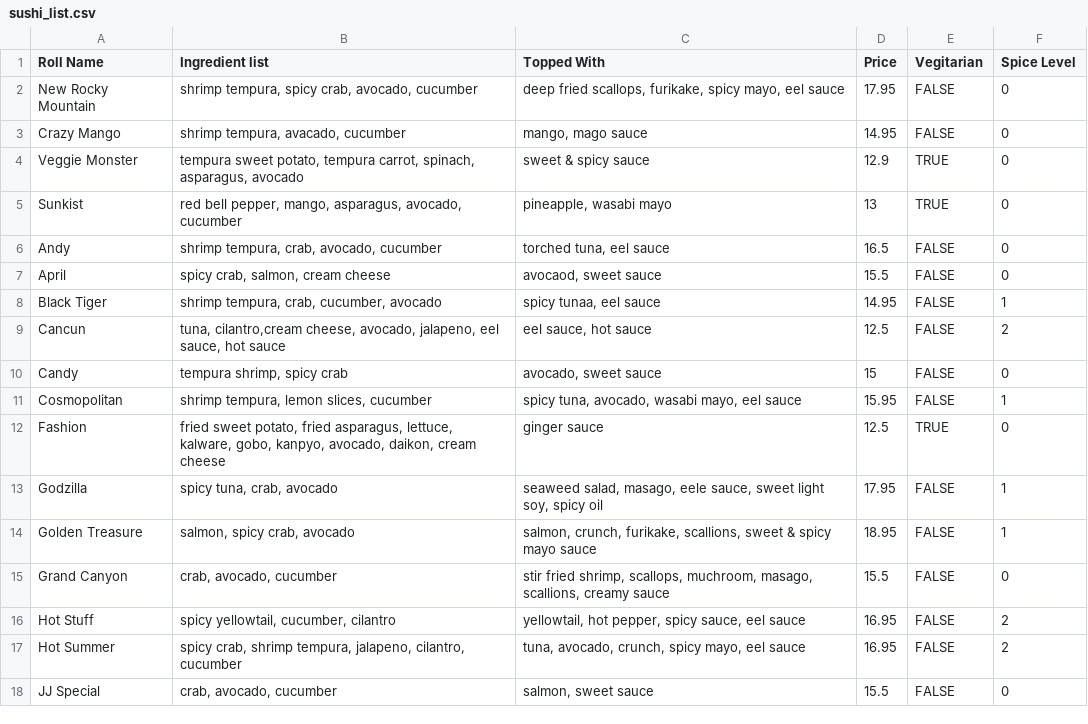
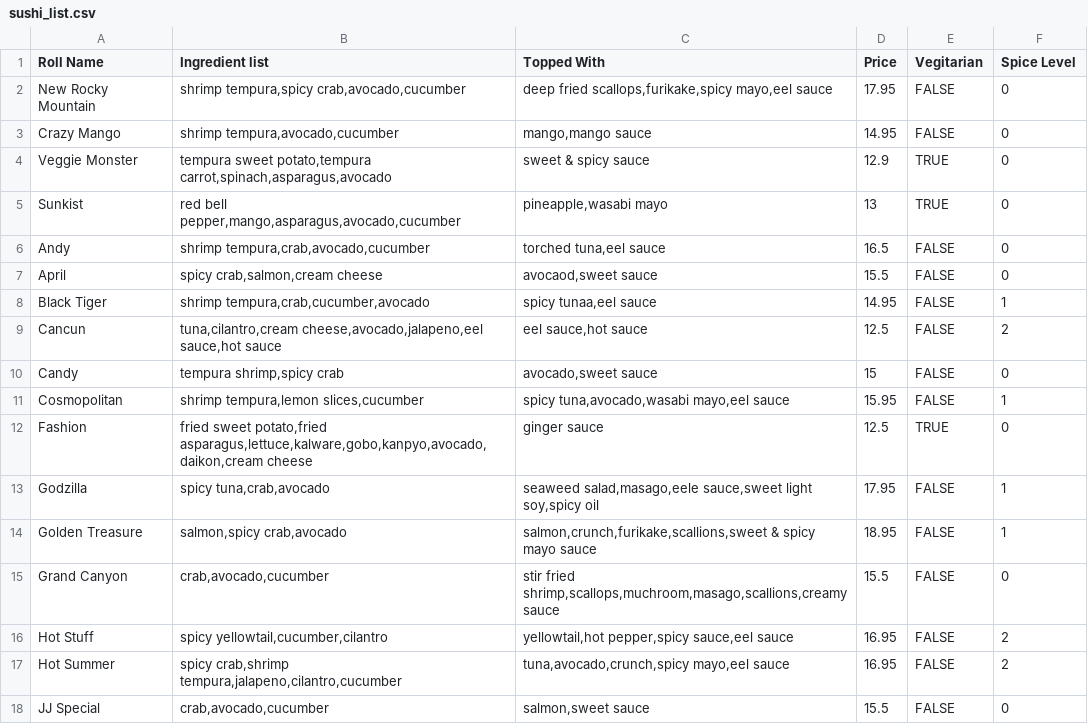
Before and after one commit to JadedRain/ScuttleScooter, a CSV file: ScuttleScooter/sushi_list.csv, drawn as a sheet; only a part is shown; the diff covers the shown part only.

Commit message:
Updated types for a sushi_roll. Fixed issues in sushi_list.csv

```diff
--- a/ScuttleScooter/sushi_list.csv
+++ b/ScuttleScooter/sushi_list.csv
@@ -1,18 +1,18 @@
 Roll Name,Ingredient list,Topped With,Price,Vegitarian,Spice Level
-New Rocky Mountain,"shrimp tempura, spicy crab, avocado, cucumber","deep fried scallops, furikake, spicy mayo, eel sauce",17.95,FALSE,0
-Crazy Mango,"shrimp tempura, avacado, cucumber","mango, mago sauce",14.95,FALSE,0
-Veggie Monster,"tempura sweet potato, tempura carrot, spinach, asparagus, avocado",sweet & spicy sauce,12.9,TRUE,0
-Sunkist,"red bell pepper, mango, asparagus, avocado, cucumber","pineapple, wasabi mayo",13,TRUE,0
-Andy,"shrimp tempura, crab, avocado, cucumber","torched tuna, eel sauce",16.5,FALSE,0
-April,"spicy crab, salmon, cream cheese","avocaod, sweet sauce",15.5,FALSE,0
-Black Tiger,"shrimp tempura, crab, cucumber, avocado","spicy tunaa, eel sauce",14.95,FALSE,1
-Cancun,"tuna, cilantro,cream cheese, avocado, jalapeno, eel sauce, hot sauce","eel sauce, hot sauce",12.5,FALSE,2
-Candy,"tempura shrimp, spicy crab","avocado, sweet sauce",15,FALSE,0
-Cosmopolitan,"shrimp tempura, lemon slices, cucumber","spicy tuna, avocado, wasabi mayo, eel sauce",15.95,FALSE,1
-Fashion,"fried sweet potato, fried asparagus, lettuce, kalware, gobo, kanpyo, avocado, daikon, cream cheese",ginger sauce,12.5,TRUE,0
-Godzilla,"spicy tuna, crab, avocado","seaweed salad, masago, eele sauce, sweet light soy, spicy oil",17.95,FALSE,1
-Golden Treasure,"salmon, spicy crab, avocado","salmon, crunch, furikake, scallions, sweet & spicy mayo sauce",18.95,FALSE,1
-Grand Canyon,"crab, avocado, cucumber","stir fried shrimp, scallops, muchroom, masago, scallions, creamy sauce",15.5,FALSE,0
-Hot Stuff,"spicy yellowtail, cucumber, cilantro","yellowtail, hot pepper, spicy sauce, eel sauce",16.95,FALSE,2
-Hot Summer,"spicy crab, shrimp tempura, jalapeno, cilantro, cucumber","tuna, avocado, crunch, spicy mayo, eel sauce",16.95,FALSE,2
-JJ Special,"crab, avocado, cucumber","salmon, sweet sauce",15.5,FALSE,0
+New Rocky Mountain,"shrimp tempura,spicy crab,avocado,cucumber","deep fried scallops,furikake,spicy mayo,eel sauce",17.95,FALSE,0
+Crazy Mango,"shrimp tempura,avocado,cucumber","mango,mango sauce",14.95,FALSE,0
+Veggie Monster,"tempura sweet potato,tempura carrot,spinach,asparagus,avocado",sweet & spicy sauce,12.9,TRUE,0
+Sunkist,"red bell pepper,mango,asparagus,avocado,cucumber","pineapple,wasabi mayo",13,TRUE,0
+Andy,"shrimp tempura,crab,avocado,cucumber","torched tuna,eel sauce",16.5,FALSE,0
+April,"spicy crab,salmon,cream cheese","avocaod,sweet sauce",15.5,FALSE,0
+Black Tiger,"shrimp tempura,crab,cucumber,avocado","spicy tunaa,eel sauce",14.95,FALSE,1
+Cancun,"tuna,cilantro,cream cheese,avocado,jalapeno,eel sauce,hot sauce","eel sauce,hot sauce",12.5,FALSE,2
+Candy,"tempura shrimp,spicy crab","avocado,sweet sauce",15,FALSE,0
+Cosmopolitan,"shrimp tempura,lemon slices,cucumber","spicy tuna,avocado,wasabi mayo,eel sauce",15.95,FALSE,1
+Fashion,"fried sweet potato,fried asparagus,lettuce,kalware,gobo,kanpyo,avocado,daikon,cream cheese",ginger sauce,12.5,TRUE,0
+Godzilla,"spicy tuna,crab,avocado","seaweed salad,masago,eele sauce,sweet light soy,spicy oil",17.95,FALSE,1
+Golden Treasure,"salmon,spicy crab,avocado","salmon,crunch,furikake,scallions,sweet & spicy mayo sauce",18.95,FALSE,1
+Grand Canyon,"crab,avocado,cucumber","stir fried shrimp,scallops,muchroom,masago,scallions,creamy sauce",15.5,FALSE,0
+Hot Stuff,"spicy yellowtail,cucumber,cilantro","yellowtail,hot pepper,spicy sauce,eel sauce",16.95,FALSE,2
+Hot Summer,"spicy crab,shrimp tempura,jalapeno,cilantro,cucumber","tuna,avocado,crunch,spicy mayo,eel sauce",16.95,FALSE,2
+JJ Special,"crab,avocado,cucumber","salmon,sweet sauce",15.5,FALSE,0
```
Also changed, not shown: 83 edited cells elsewhere in this file, 2 other files.
